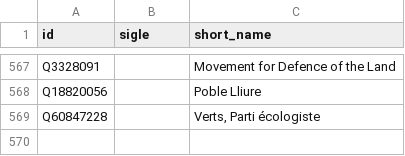
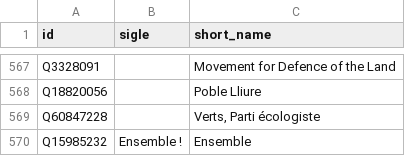
Before and after one commit to srcchi/GeneaGauche, a CSV file: data/manuel/sigles.csv, drawn as a sheet; only a part is shown, gaps mark what is left out; the diff names each change by its address in the sheet, - before the commit and + after, or states it on an @@ line.

```diff
--- a/data/manuel/sigles.csv
+++ b/data/manuel/sigles.csv
+row 570: Q15985232 | Ensemble ! | Ensemble
```
Also changed, not shown: data/manuel/aretes_manuelles.csv, data/sortie/affiliations.csv, 34 other files.
